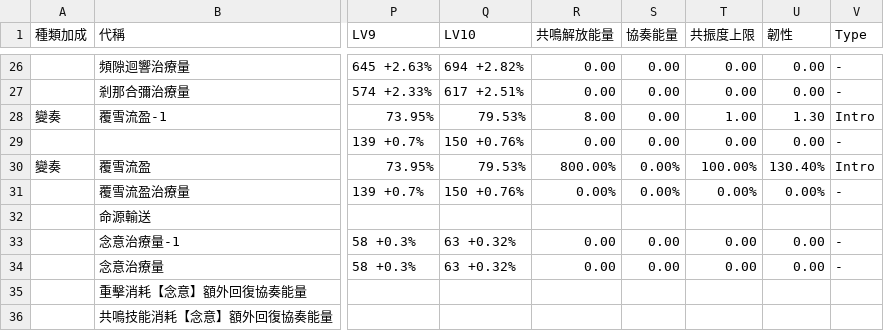
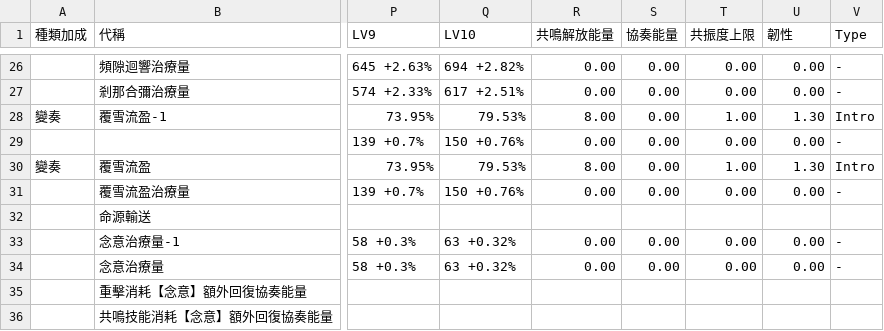
Before and after one commit to ZetsuBouKyo/WutheringWaves, a TSV file: data/v1/zh_tw/角色/白芷/技能.tsv, drawn as a sheet; only a part is shown, gaps mark what is left out; the diff names each change by its address in the sheet, - before the commit and + after, or states it on an @@ line.

```diff
--- a/data/v1/zh_tw/角色/白芷/技能.tsv
+++ b/data/v1/zh_tw/角色/白芷/技能.tsv
-R30 (共鳴解放能量): 800.00%
+R30 (共鳴解放能量): 8.00
-S30:S31 (協奏能量): 0.00%
+S30:S31 (協奏能量): 0.00
-T30 (共振度上限): 100.00%
+T30 (共振度上限): 1.00
-U30 (韌性): 130.40%
+U30 (韌性): 1.30
-R31 (共鳴解放能量): 0.00%
+R31 (共鳴解放能量): 0.00
-T31 (共振度上限): 0.00%
+T31 (共振度上限): 0.00
-U31 (韌性): 0.00%
+U31 (韌性): 0.00
```
Also changed, not shown: 7 other files.
